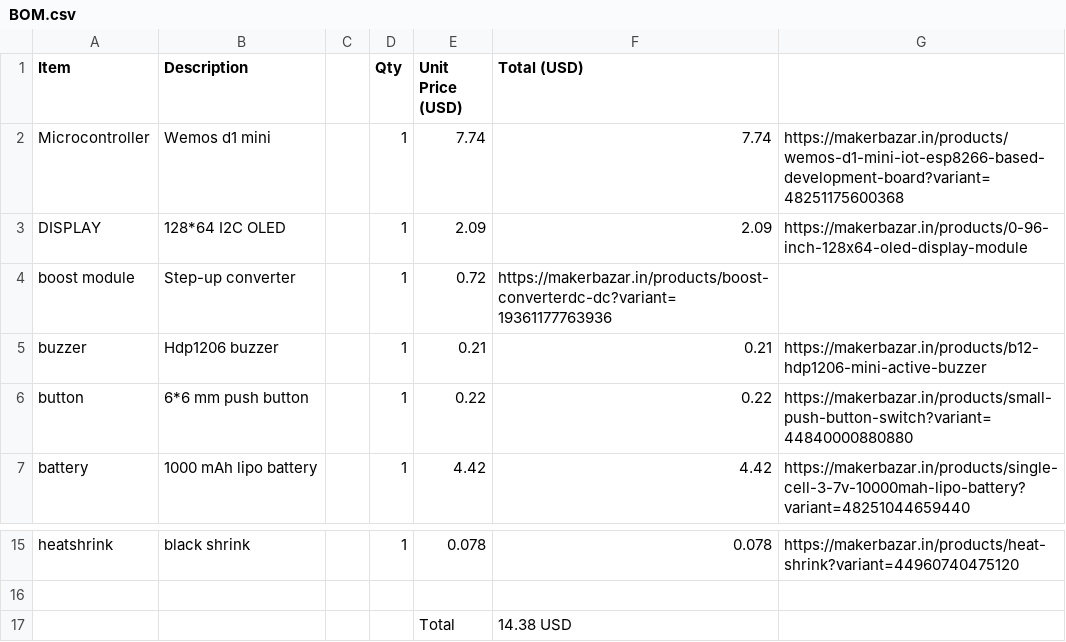
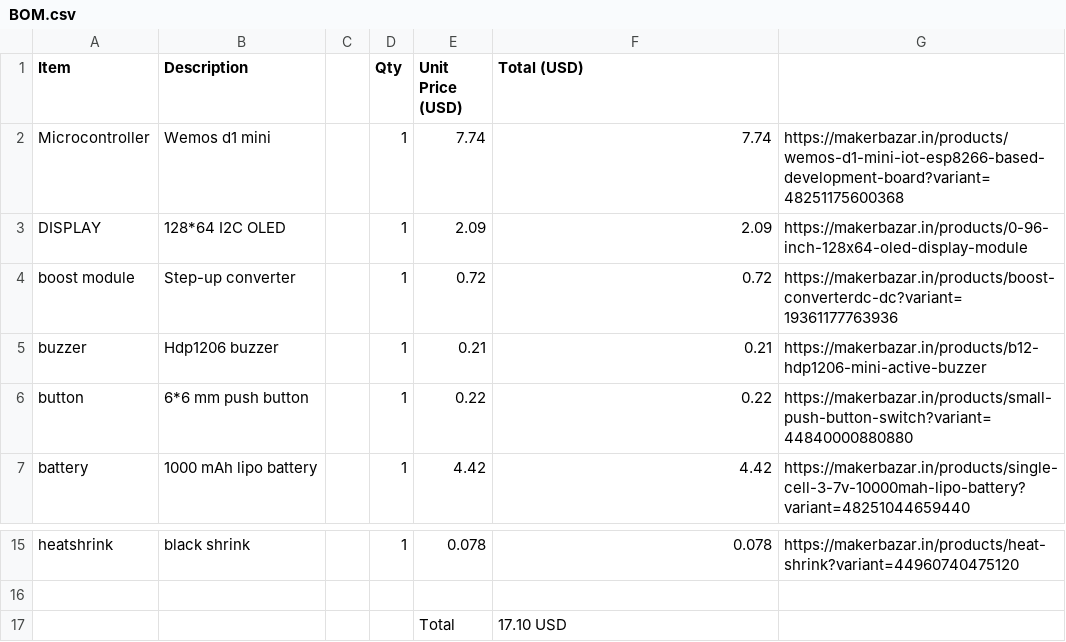
Before and after one commit to sasukeop108/ClockX-V1, a CSV file: BOM.csv, drawn as a sheet; only a part is shown, gaps mark what is left out.

Commit message:
Update BOM.csv

```diff
--- a/BOM.csv
+++ b/BOM.csv
@@ -3,3 +3,3 @@ Microcontroller,Wemos d1 mini,,1,7.74,7.74,https://makerbazar.in/products/wemos-
 DISPLAY,128*64 I2C OLED,,1,2.09,2.09,https://makerbazar.in/products/0-96-inch-128x64-oled-display-module,,,,,,,,,,,,,,,,,,,,,
-boost module,Step-up converter,,1,0.72,https://makerbazar.in/products/boost-converterdc-dc?variant=19361177763936,,,,,,,,,,,,,,,,,,,,,
+boost module,Step-up converter,,1,0.72,0.72,https://makerbazar.in/products/boost-converterdc-dc?variant=19361177763936,,,,,,,,,,,,,,,,,,,,,
 buzzer,Hdp1206 buzzer,,1,0.21,0.21,https://makerbazar.in/products/b12-hdp1206-mini-active-buzzer,,,,,,,,,,,,,,,,,,,,,
@@ -16,2 +16,2 @@ heatshrink,black shrink,,1,0.078,0.078,https://makerbazar.in/products/heat-shrin
 ,,,,,,,,,,,,,,,,,,,,,,,,,,,
-,,,,Total,14.38 USD,,,,,,,,,,,,,,,,,,,,,,
+,,,,Total,17.10 USD,,,,,,,,,,,,,,,,,,,,,,
```
